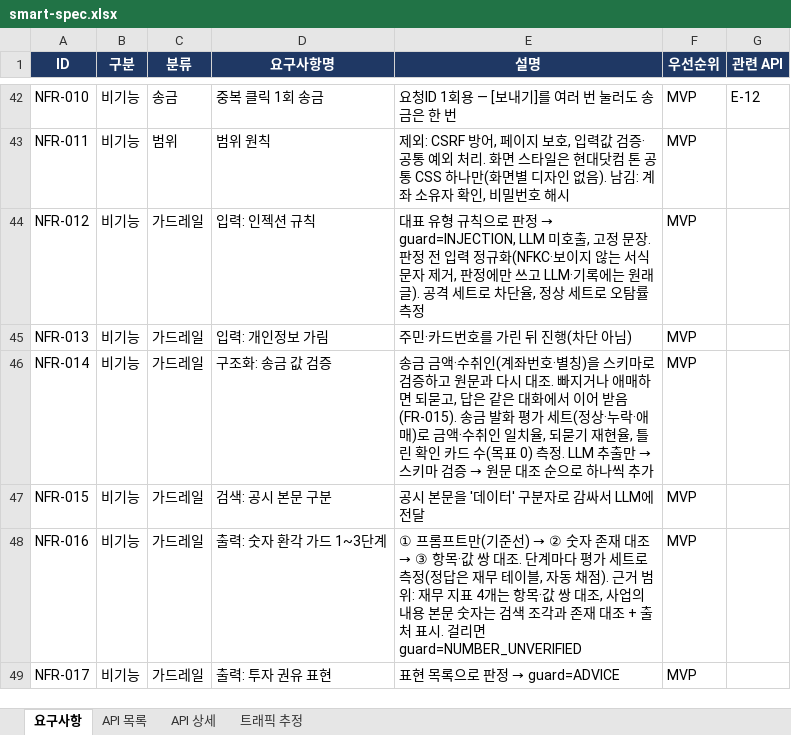
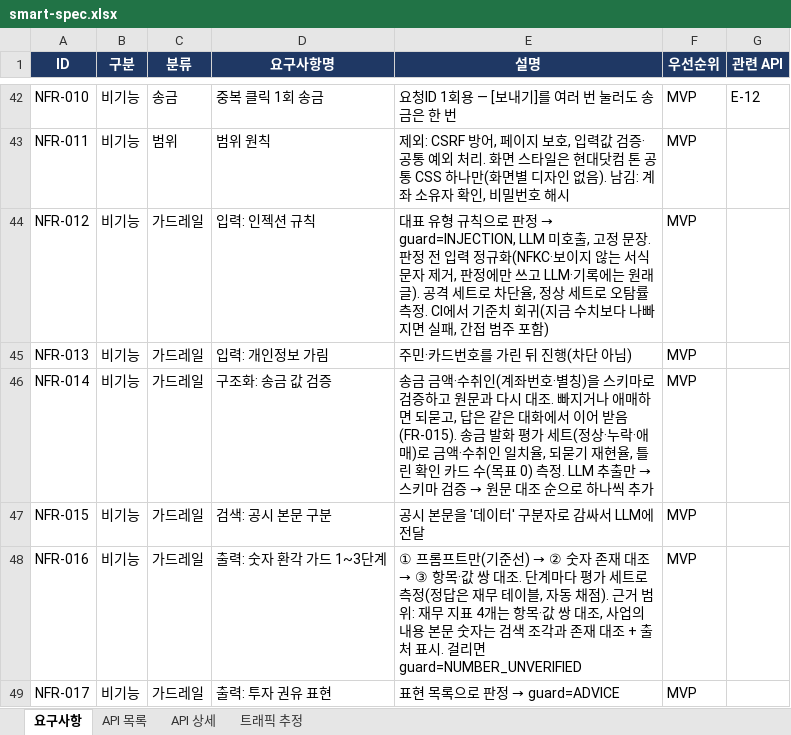
Before and after one commit to softcatch/smart-finance-agent, an Excel workbook: docs/smart-spec.xlsx, sheet 요구사항, drawn as a sheet; only a part is shown, gaps mark what is left out; values as stored, in another font and other column widths than the file's, no borders; the diff names each change by its address in the sheet, - before the commit and + after, or states it on an @@ line.

Commit message:
[Test] 인젝션 평가 회귀 기준 — 차단율·오탐률이 지금보다 나빠지면 CI가 실패한다 (#95) (#100)
* test(ai): 인젝션 평가 회귀 기준 — 직접 차단 23 이상·오탐 3 이하, 간접 차단 13·오탐 0 (#95)

* docs: 인젝션 평가 회귀 기준 — 기준치·갱신 규칙, 명세 NFR-012 (#95)

```diff
--- a/docs/smart-spec.xlsx (sheet 요구사항)
+++ b/docs/smart-spec.xlsx (sheet 요구사항)
-E44 (설명): …률 측정
+E44 (설명): …률 측정. CI에서 기준치 회귀(지금 수치보다 나빠지면 실패, 간접 범주 포함)
```
Also changed, not shown: 2 other files.
